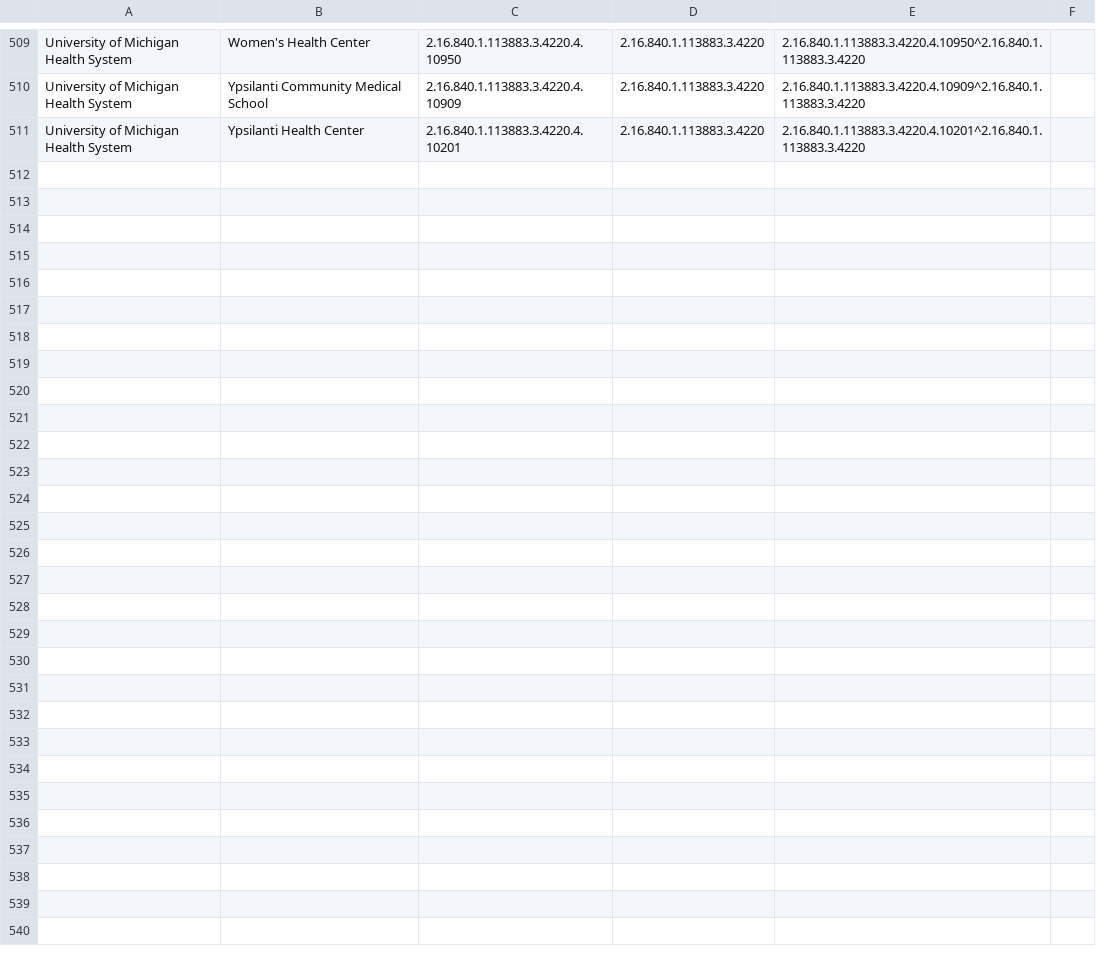
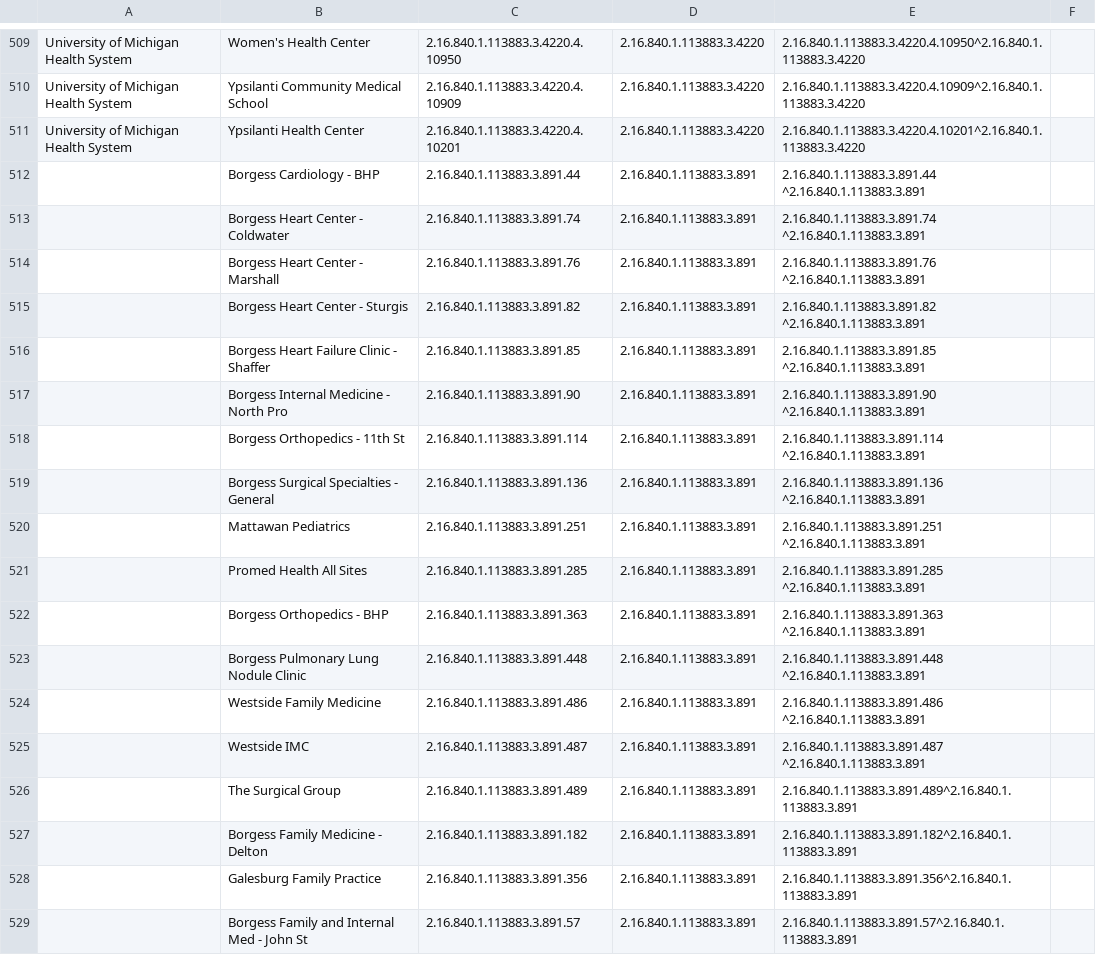
Before and after one commit to informationsoftworks/mihin, a CSV file: oids/outpatient.csv, drawn as a sheet; only a part is shown, gaps mark what is left out.

```diff
--- a/oids/outpatient.csv
+++ b/oids/outpatient.csv
@@ -513 +513,19 @@ University of Michigan Health System,Ypsilanti Community Medical School,2.16.840
 University of Michigan Health System,Ypsilanti Health Center,2.16.840.1.113883.3.4220.4.10201,2.16.840.1.113883.3.4220,2.16.840.1.113883.3.4220.4.10201^2.16.840.1.113883.3.4220,
+,Borgess Cardiology - BHP,2.16.840.1.113883.3.891.44 ,2.16.840.1.113883.3.891,2.16.840.1.113883.3.891.44 ^2.16.840.1.113883.3.891,
+,Borgess Heart Center - Coldwater,2.16.840.1.113883.3.891.74 ,2.16.840.1.113883.3.891,2.16.840.1.113883.3.891.74 ^2.16.840.1.113883.3.891,
+,Borgess Heart Center - Marshall,2.16.840.1.113883.3.891.76 ,2.16.840.1.113883.3.891,2.16.840.1.113883.3.891.76 ^2.16.840.1.113883.3.891,
+,Borgess Heart Center - Sturgis,2.16.840.1.113883.3.891.82 ,2.16.840.1.113883.3.891,2.16.840.1.113883.3.891.82 ^2.16.840.1.113883.3.891,
+,Borgess Heart Failure Clinic - Shaffer,2.16.840.1.113883.3.891.85 ,2.16.840.1.113883.3.891,2.16.840.1.113883.3.891.85 ^2.16.840.1.113883.3.891,
+,Borgess Internal Medicine - North Pro,2.16.840.1.113883.3.891.90 ,2.16.840.1.113883.3.891,2.16.840.1.113883.3.891.90 ^2.16.840.1.113883.3.891,
+,Borgess Orthopedics - 11th St,2.16.840.1.113883.3.891.114 ,2.16.840.1.113883.3.891,2.16.840.1.113883.3.891.114 ^2.16.840.1.113883.3.891,
+,Borgess Surgical Specialties - General,2.16.840.1.113883.3.891.136 ,2.16.840.1.113883.3.891,2.16.840.1.113883.3.891.136 ^2.16.840.1.113883.3.891,
+,Mattawan Pediatrics,2.16.840.1.113883.3.891.251 ,2.16.840.1.113883.3.891,2.16.840.1.113883.3.891.251 ^2.16.840.1.113883.3.891,
+,Promed Health All Sites,2.16.840.1.113883.3.891.285 ,2.16.840.1.113883.3.891,2.16.840.1.113883.3.891.285 ^2.16.840.1.113883.3.891,
+,Borgess Orthopedics - BHP,2.16.840.1.113883.3.891.363 ,2.16.840.1.113883.3.891,2.16.840.1.113883.3.891.363 ^2.16.840.1.113883.3.891,
+,Borgess Pulmonary Lung Nodule Clinic,2.16.840.1.113883.3.891.448 ,2.16.840.1.113883.3.891,2.16.840.1.113883.3.891.448 ^2.16.840.1.113883.3.891,
+,Westside Family Medicine,2.16.840.1.113883.3.891.486 ,2.16.840.1.113883.3.891,2.16.840.1.113883.3.891.486 ^2.16.840.1.113883.3.891,
+,Westside IMC,2.16.840.1.113883.3.891.487 ,2.16.840.1.113883.3.891,2.16.840.1.113883.3.891.487 ^2.16.840.1.113883.3.891,
+,The Surgical Group,2.16.840.1.113883.3.891.489,2.16.840.1.113883.3.891,2.16.840.1.113883.3.891.489^2.16.840.1.113883.3.891,
+,Borgess Family Medicine - Delton,2.16.840.1.113883.3.891.182,2.16.840.1.113883.3.891,2.16.840.1.113883.3.891.182^2.16.840.1.113883.3.891,
+,Galesburg Family Practice,2.16.840.1.113883.3.891.356,2.16.840.1.113883.3.891,2.16.840.1.113883.3.891.356^2.16.840.1.113883.3.891,
+,Borgess Family and Internal Med - John St,2.16.840.1.113883.3.891.57,2.16.840.1.113883.3.891,2.16.840.1.113883.3.891.57^2.16.840.1.113883.3.891,
```
Also changed, not shown: oids/hhas.csv.
